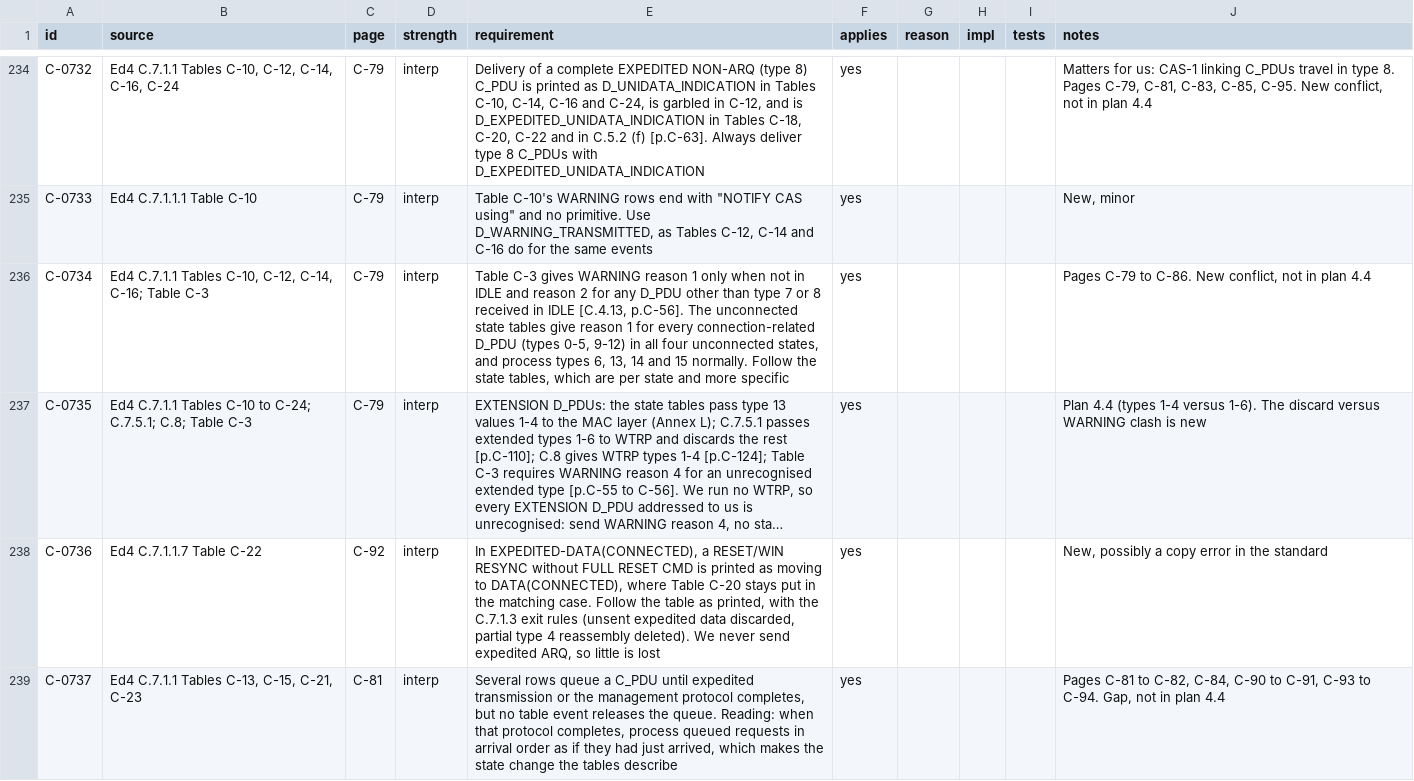
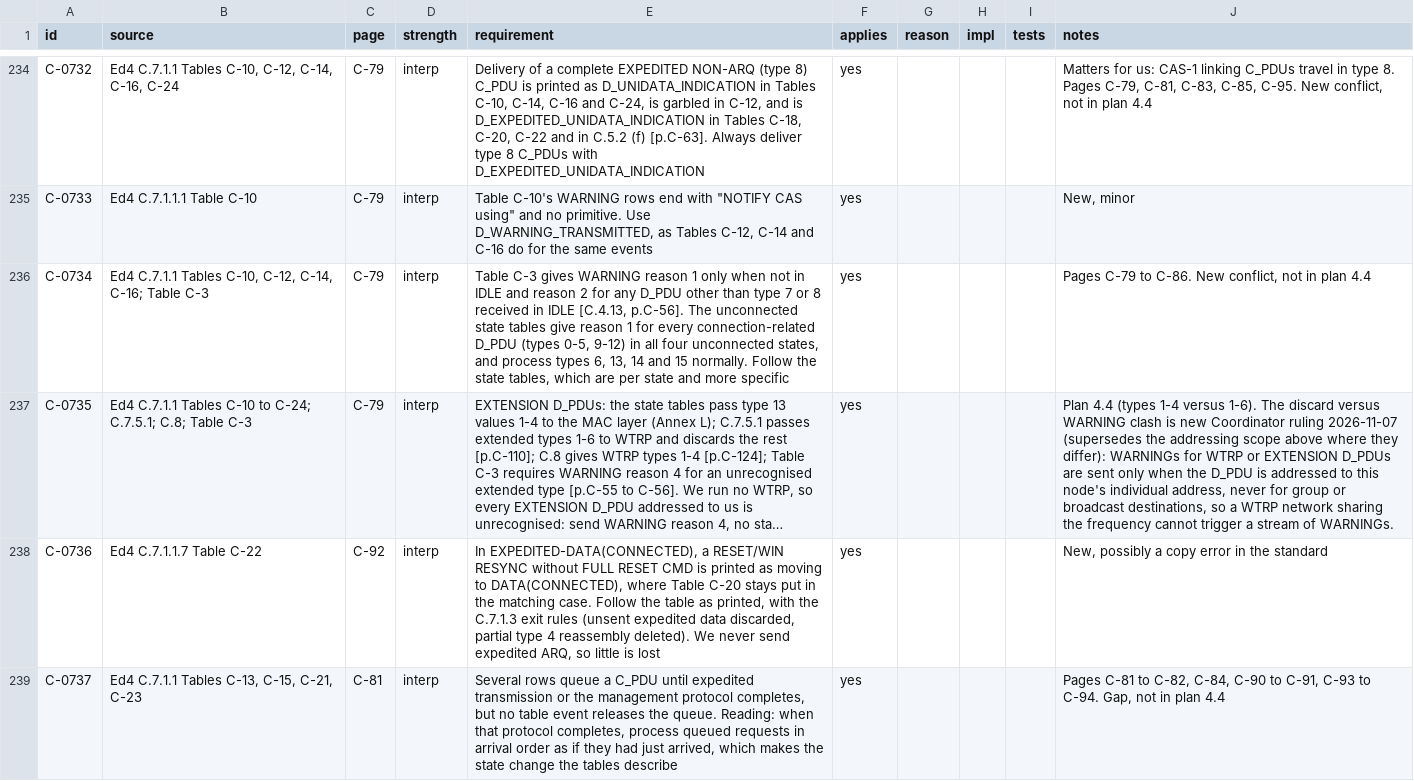
Before and after one commit to M0LTE/s5066-conformance, a TSV file: matrix/C-part2.tsv, drawn as a sheet; only a part is shown, gaps mark what is left out; long unchanged cells end in …; the diff names each change by its address in the sheet, - before the commit and + after, or states it on an @@ line.

```diff
--- a/matrix/C-part2.tsv
+++ b/matrix/C-part2.tsv
-J237 (notes): …is new
+J237 (notes): …is new Coordinator ruling 2026-11-07 (supersedes the addressing scope above where they differ): WARNINGs for WTRP or EXTENSION D_PDUs are sent only when the D_PDU is addressed to this node's individual address, never for group or broadcast destinations, so a WTRP network sharing the frequency cannot trigger a stream of WARNINGs.
```
Also changed, not shown: matrix/J.tsv.
